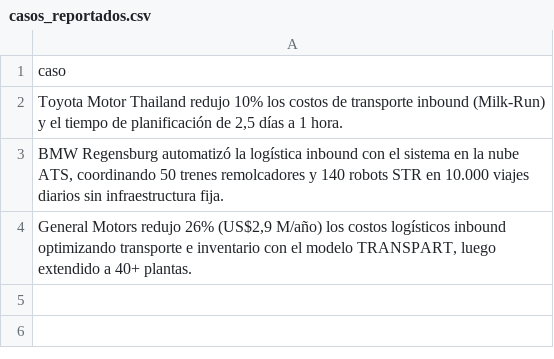
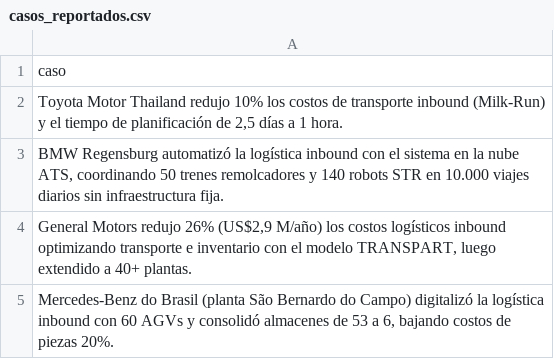
Before and after one commit to fer-vasco/Agente_de_benchmark, a CSV file: casos_reportados.csv, drawn as a sheet.

```diff
--- a/casos_reportados.csv
+++ b/casos_reportados.csv
@@ -4 +4,2 @@ caso
 "General Motors redujo 26% (US$2,9 M/año) los costos logísticos inbound optimizando transporte e inventario con el modelo TRANSPART, luego extendido a 40+ plantas."
+"Mercedes-Benz do Brasil (planta São Bernardo do Campo) digitalizó la logística inbound con 60 AGVs y consolidó almacenes de 53 a 6, bajando costos de piezas 20%."
```
